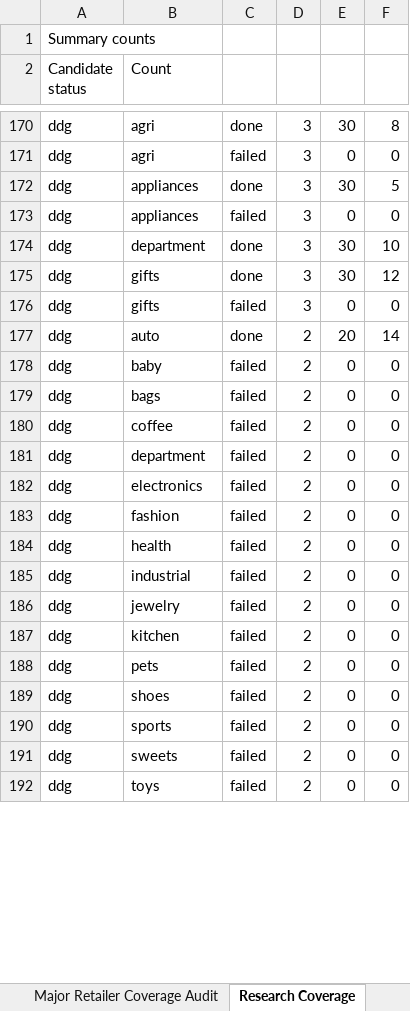
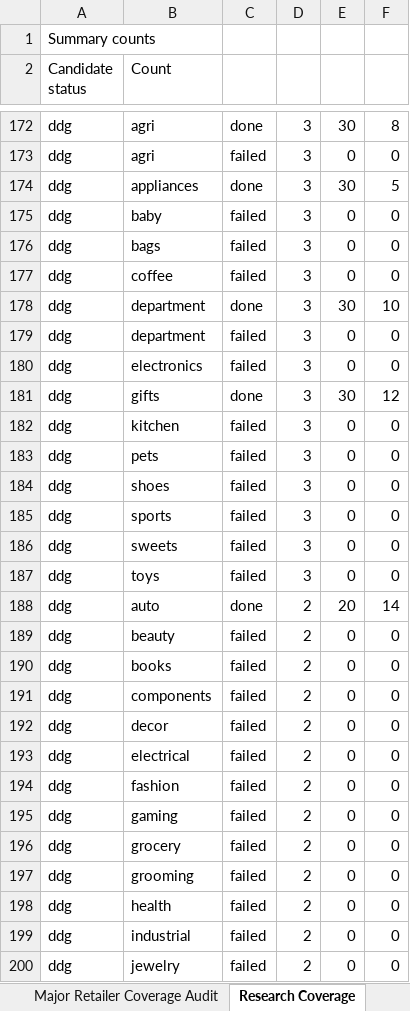
Before and after one commit to abaszeinn-beep/research, an Excel workbook: markets/kuwait/Kuwait_Ecommerce_Master_Directory.xlsx, sheet Research Coverage, drawn as a sheet; only a part is shown, gaps mark what is left out; values as stored, in another font and other column widths than the file's, no borders; removed rows and columns are numbered as before the commit, all else as after; the diff covers the shown part only; the diff names each change by its address in the sheet, - before the commit and + after, or states it on an @@ line.

```diff
--- a/markets/kuwait/Kuwait_Ecommerce_Master_Directory.xlsx (sheet Research Coverage)
+++ b/markets/kuwait/Kuwait_Ecommerce_Master_Directory.xlsx (sheet Research Coverage)
+row 175: ddg | baby | failed | 3 | 0 | 0
-B176 (Count): appliances
+B176 (Count): bags
+row 177: ddg | coffee | failed | 3 | 0 | 0
+row 179: ddg | department | failed | 3 | 0 | 0
+row 180: ddg | electronics | failed | 3 | 0 | 0
+row 182: ddg | kitchen | failed | 3 | 0 | 0
-B183 (Count): gifts
+B183 (Count): pets
+row 184: ddg | shoes | failed | 3 | 0 | 0
+row 185: ddg | sports | failed | 3 | 0 | 0
+row 186: ddg | sweets | failed | 3 | 0 | 0
+row 187: ddg | toys | failed | 3 | 0 | 0
-B189 (Count): baby
+B189 (Count): beauty
-B190 (Count): bags
+B190 (Count): books
-B191 (Count): coffee
+B191 (Count): components
-B192 (Count): department
+B192 (Count): decor
-B193 (Count): electronics
+B193 (Count): electrical
+row 195: ddg | gaming | failed | 2 | 0 | 0
+row 196: ddg | grocery | failed | 2 | 0 | 0
+row 197: ddg | grooming | failed | 2 | 0 | 0
-row 187: ddg | kitchen | failed | 2 | 0 | 0
-row 188: ddg | pets | failed | 2 | 0 | 0
-row 189: ddg | shoes | failed | 2 | 0 | 0
-row 190: ddg | sports | failed | 2 | 0 | 0
-row 191: ddg | sweets | failed | 2 | 0 | 0
-row 192: ddg | toys | failed | 2 | 0 | 0
```
Also changed, not shown: 7 added rows, 9 removed rows and 40 edited cells elsewhere in this sheet, sheet Unverified Candidates, sheet Verification Evidence, sheet Major Retailer Coverage Audit, sheet Master Directory, 3 other files.
